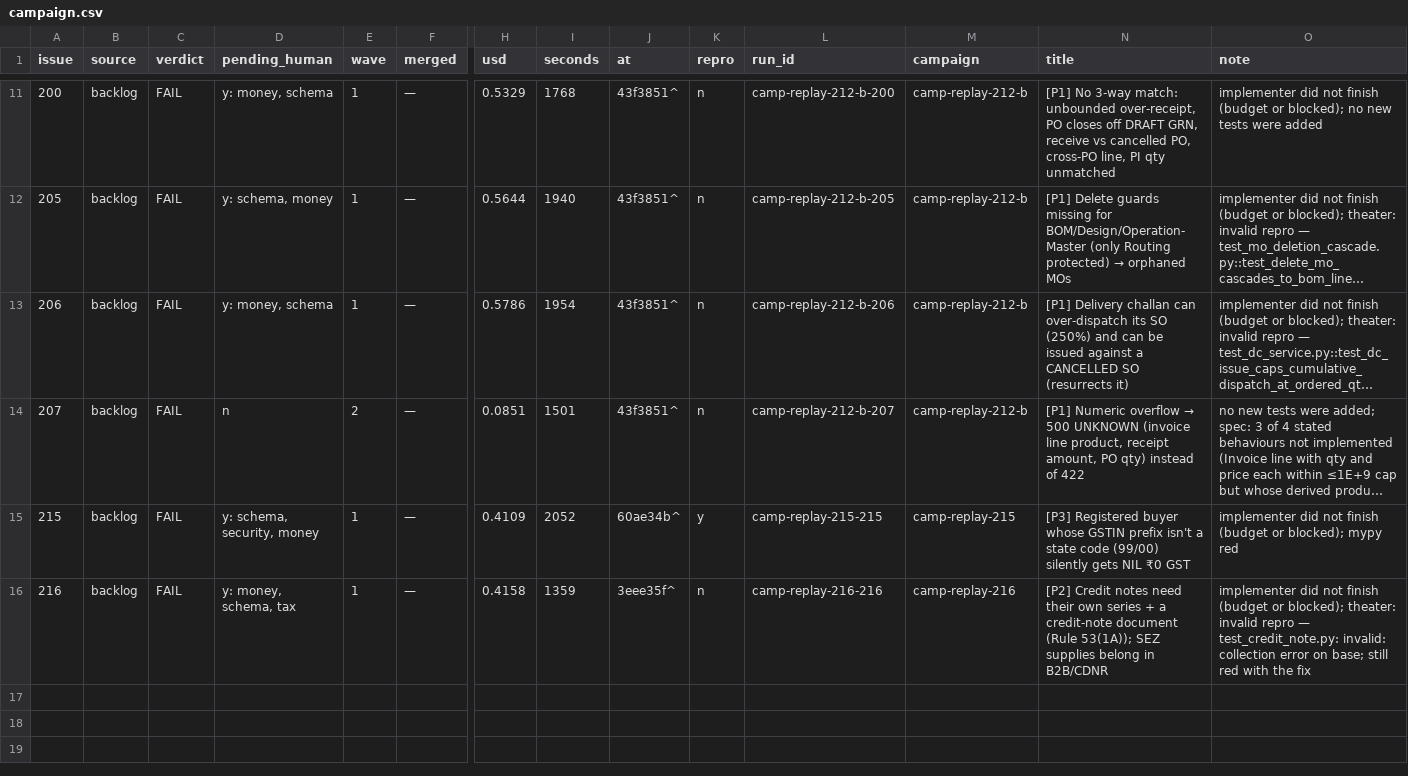
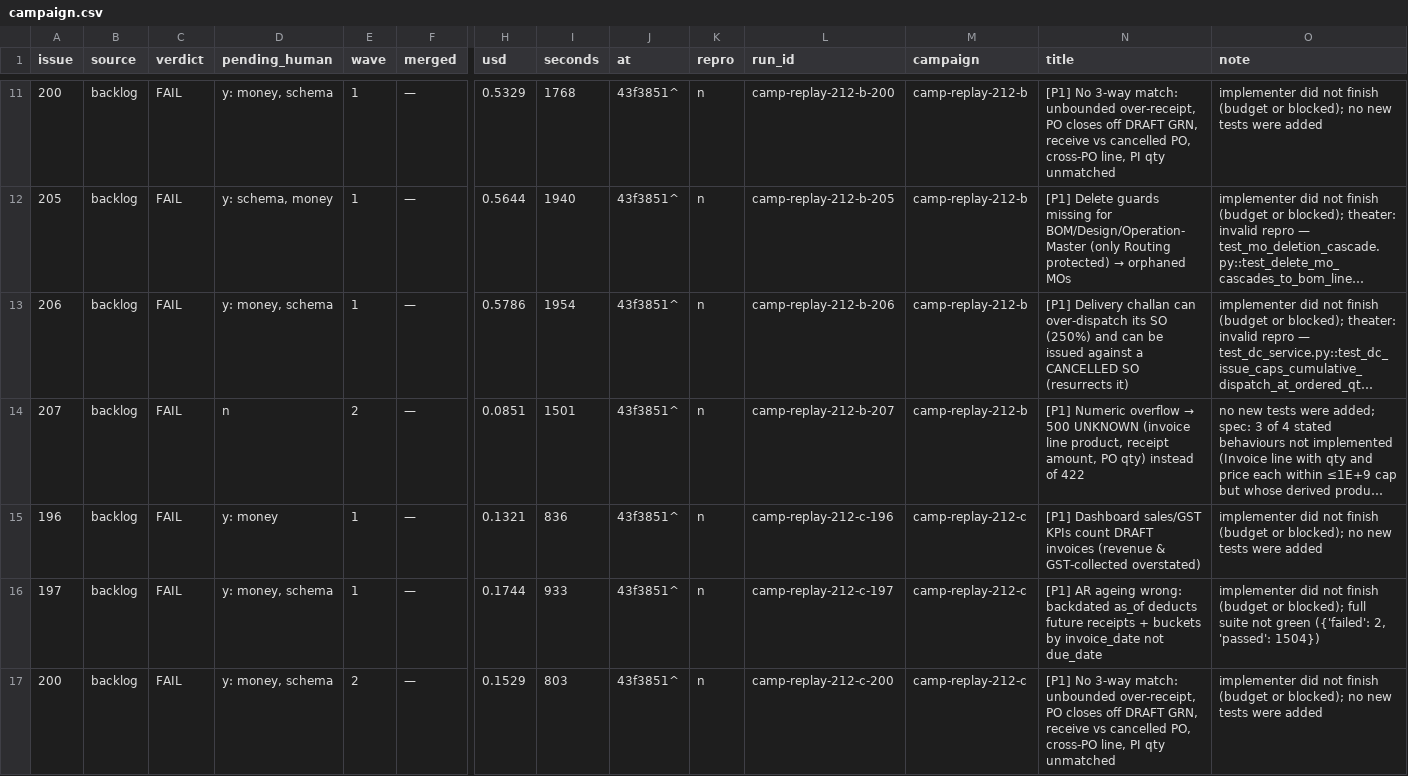
Before and after one commit to moiz-lakkadkutta/warden, a CSV file: evals/fabric/campaign.csv, drawn as a sheet; only a part is shown, gaps mark what is left out; the shorter side is filled out with more unchanged rows; long unchanged cells end in …; rows hold the shown columns only; the diff covers the shown part only; the diff names each change by its address in the sheet, - before the commit and + after, or states it on an @@ line.

```diff
--- a/evals/fabric/campaign.csv
+++ b/evals/fabric/campaign.csv
+row 15: 196 | backlog | FAIL | y: money | 1 | — | 0.1321 | 836 | 43f3851^ | n | camp-replay-212-c-196 | camp-replay-212-c | [P1] Dashboard sales/GST KPIs count DRAFT invoices (revenue & GST-collected overstated) | implementer did not finish (budget or blocked); no new tests were added
+row 16: 197 | backlog | FAIL | y: money, schema | 1 | — | 0.1744 | 933 | 43f3851^ | n | camp-replay-212-c-197 | camp-replay-212-c | [P1] AR ageing wrong: backdated as_of deducts future receipts + buckets by invoice_date not due_date | implementer did not finish (budget or blocked); full suite not green ({'failed': 2, 'passed': 1504})
+row 17: 200 | backlog | FAIL | y: money, schema | 2 | — | 0.1529 | 803 | 43f3851^ | n | camp-replay-212-c-200 | camp-replay-212-c | [P1] No 3-way match: unbounded over-receipt, PO closes off DRAFT GRN, receive vs cancelled PO, cross-PO line, PI qty unmatched | implementer did not finish (budget or blocked); no new tests were added
```
Also changed, not shown: 9 added rows elsewhere in this file, 5 other files.
